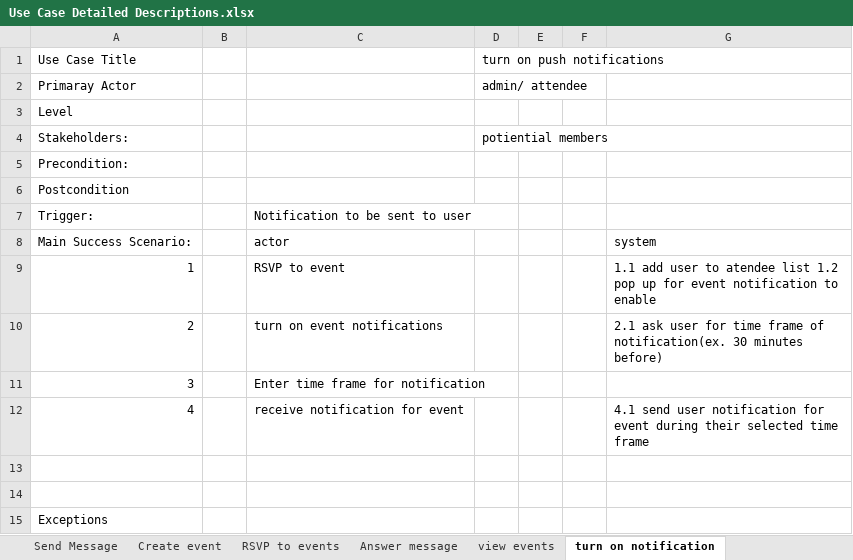
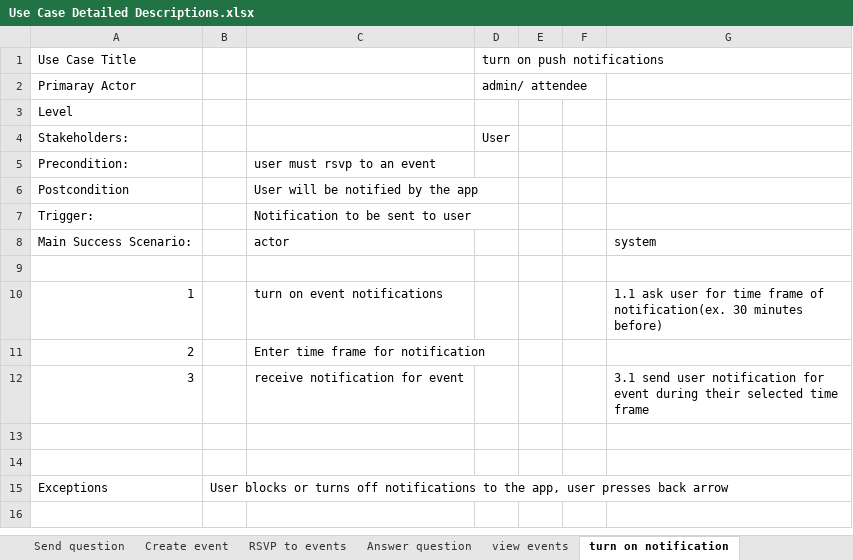
Before and after one commit to huangalice102/EventEase-final, an Excel workbook: Use Case Detailed Descriptions.xlsx, sheet turn on notification, drawn as a sheet; values as stored, in another font and other column widths than the file's, no borders; removed rows and columns are numbered as before the commit, all else as after; the diff names each change by its address in the sheet, - before the commit and + after, or states it on an @@ line.

```diff
--- a/Use Case Detailed Descriptions.xlsx (sheet turn on notification)
+++ b/Use Case Detailed Descriptions.xlsx (sheet turn on notification)
-sheet tab: Send Message
+sheet tab: Send question
-sheet tab: Answer message
+sheet tab: Answer question
-D4 (turn on push notifications): potiential members
+D4 (turn on push notifications): User
-C5: (empty)
+C5: user must rsvp to an event
-C6: (empty)
+C6: User will be notified by the app
+row 9: (empty)
-C10: RSVP to event
+C10: turn on event notifications
-G10: 1.1 add user to atendee list 1.2 pop up for event notification to enable
+G10: 1.1 ask user for time frame of notification(ex. 30 minutes before)
-C11: turn on event notifications
+C11: Enter time frame for notification
-G11: 2.1 ask user for time frame of notification(ex. 30 minutes before)
+G11: (empty)
-C12: Enter time frame for notification
+C12: receive notification for event
-G12: (empty)
+G12: 3.1 send user notification for event during their selected time frame
-row 12: 4 |  | receive notification for event |  |  |  | 4.1 send user notification for event during their selected time frame
-B15: (empty)
+B15: User blocks or turns off notifications to the app, user presses back arrow
```
Also changed, not shown: sheet Send question, sheet Create event, sheet view events, sheet Answer question, sheet RSVP to events.
